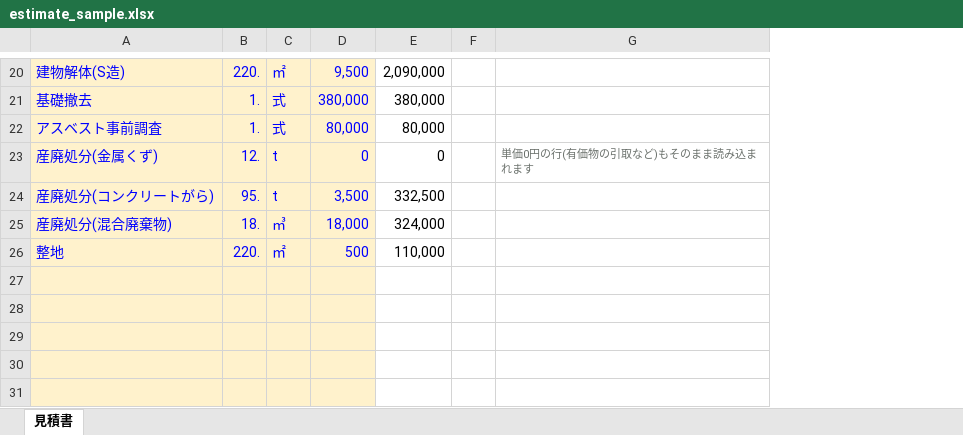
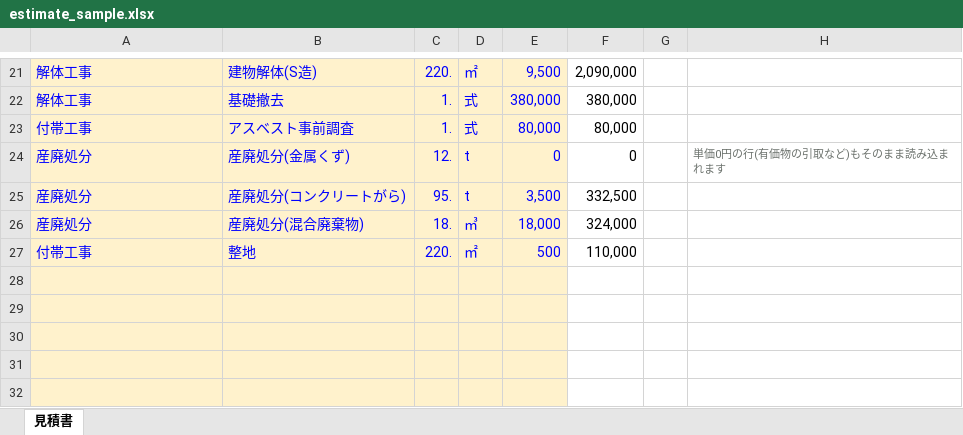
Before and after one commit to shsuzuki27-afk/kaitai-sales-system, an Excel workbook: estimate_sample.xlsx, sheet 見積書, drawn as a sheet; only a part is shown, gaps mark what is left out; values as stored, in another font and other column widths than the file's, no borders; addresses are those after the commit; the diff covers the shown part only; the diff names each change by its address in the sheet, - before the commit and + after, or states it on an @@ line.

```diff
--- a/estimate_sample.xlsx (sheet 見積書)
+++ b/estimate_sample.xlsx (sheet 見積書)
+column B, rows 21-27: 建物解体(S造) | 基礎撤去 | アスベスト事前調査 | 産廃処分(金属くず) | 産廃処分(コンクリートがら) | 産廃処分(混合廃棄物) | 整地
-A21: 建物解体(S造)
+A21: 解体工事
-A22: 基礎撤去
+A22: 解体工事
-A23: アスベスト事前調査
+A23: 付帯工事
-A24: 産廃処分(金属くず)
+A24: 産廃処分
-A25: 産廃処分(コンクリートがら)
+A25: 産廃処分
-A26: 産廃処分(混合廃棄物)
+A26: 産廃処分
-A27: 整地
+A27: 付帯工事
```
Also changed, not shown: 1 added row, 17 edited cells and merged cells elsewhere in this sheet, formulas that keep their value, 2 other files.
